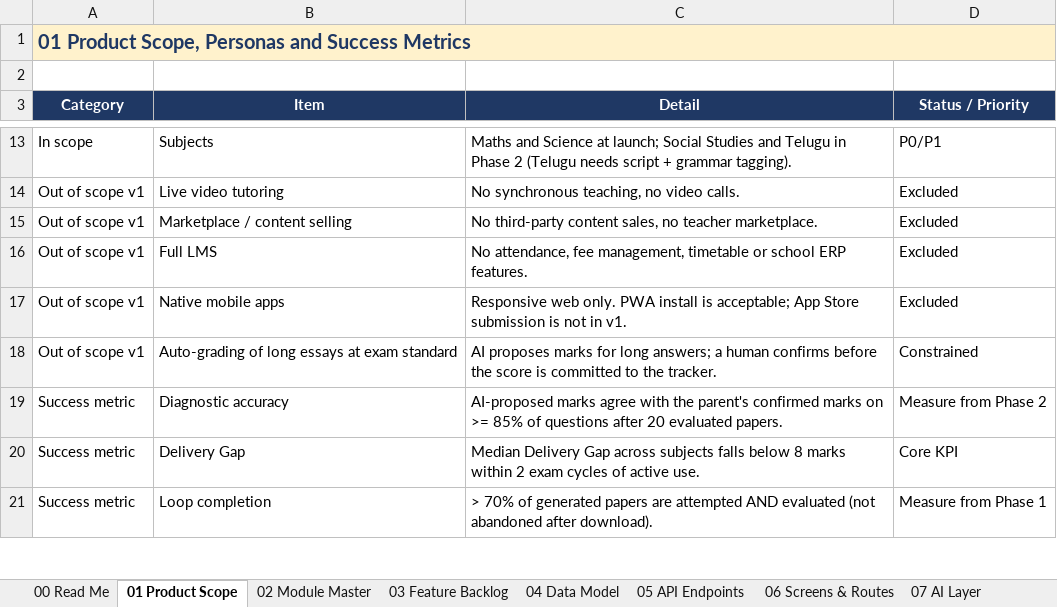
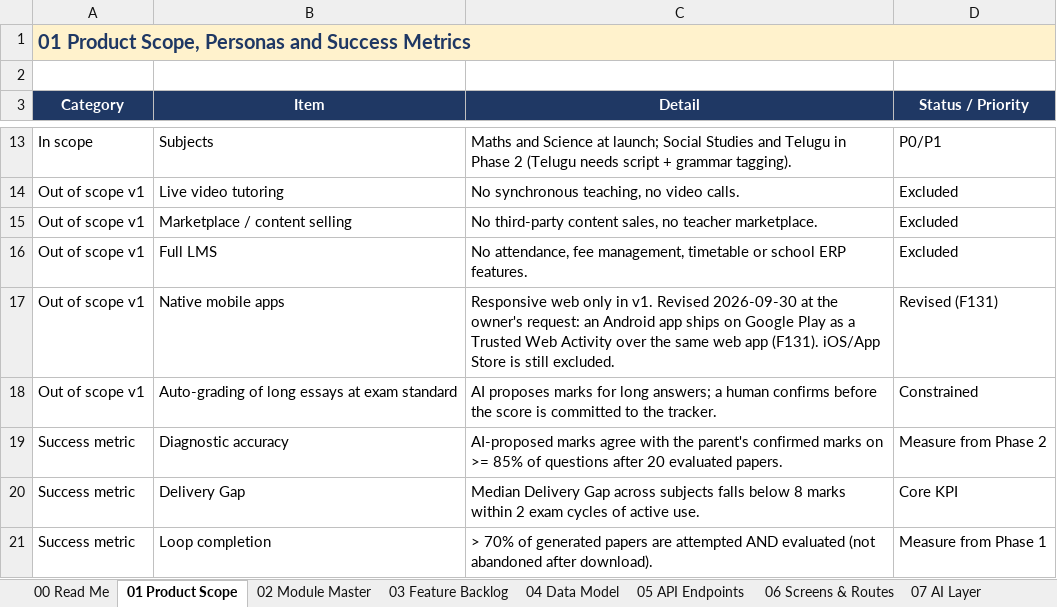
Before and after one commit to sathyaantham2-wq/examprep-ai-, an Excel workbook: docs/ExamPrep_AI_Module_Development_Plan.xlsx, sheet 01 Product Scope, drawn as a sheet; only a part is shown, gaps mark what is left out; values as stored, in another font and other column widths than the file's, no borders; the diff names each change by its address in the sheet, - before the commit and + after, or states it on an @@ line.

```diff
--- a/docs/ExamPrep_AI_Module_Development_Plan.xlsx (sheet 01 Product Scope)
+++ b/docs/ExamPrep_AI_Module_Development_Plan.xlsx (sheet 01 Product Scope)
-C17 (Detail): Responsive web only. PWA install is acceptable; App Store submission is not in v1.
+C17 (Detail): Responsive web only in v1. Revised 2026-09-30 at the owner's request: an Android app ships on Google Play as a Trusted Web Activity over the same web app (F131). iOS/App Store is still excluded.
-D17 (Status / Priority): Excluded
+D17 (Status / Priority): Revised (F131)
```
Also changed, not shown: sheet 03 Feature Backlog, 44 other files.
